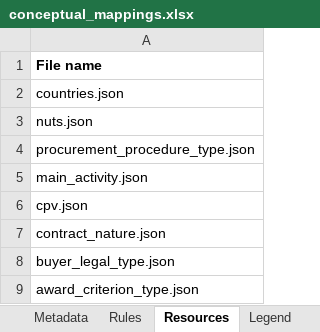
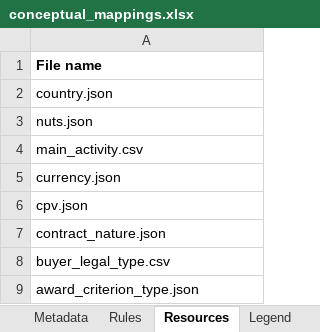
Before and after one commit to OP-TED/ted-rdf-mapping, an Excel workbook: mappings/package_F03_test/transformation/conceptual_mappings.xlsx, sheet Resources, drawn as a sheet; values as stored, in another font and other column widths than the file's, no borders; the diff names each change by its address in the sheet, - before the commit and + after, or states it on an @@ line.

Commit message:
updated resources list and version format

```diff
--- a/mappings/package_F03_test/transformation/conceptual_mappings.xlsx (sheet Resources)
+++ b/mappings/package_F03_test/transformation/conceptual_mappings.xlsx (sheet Resources)
-A2: countries.json
+A2: country.json
-A4: procurement_procedure_type.json
+A4: main_activity.csv
-A5: main_activity.json
+A5: currency.json
-A8: buyer_legal_type.json
+A8: buyer_legal_type.csv
```
Also changed, not shown: sheet Metadata, 1 other file.
